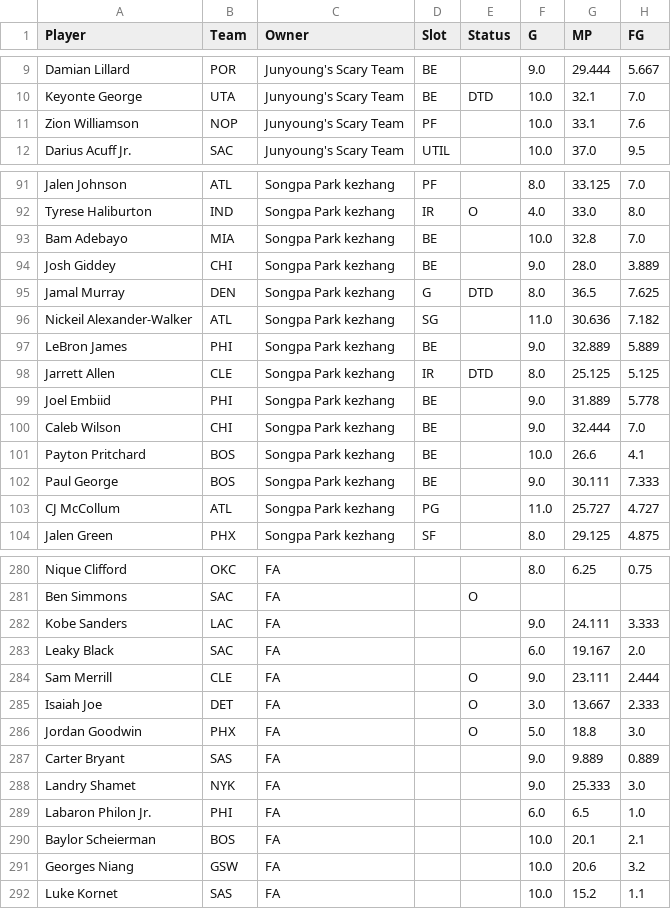
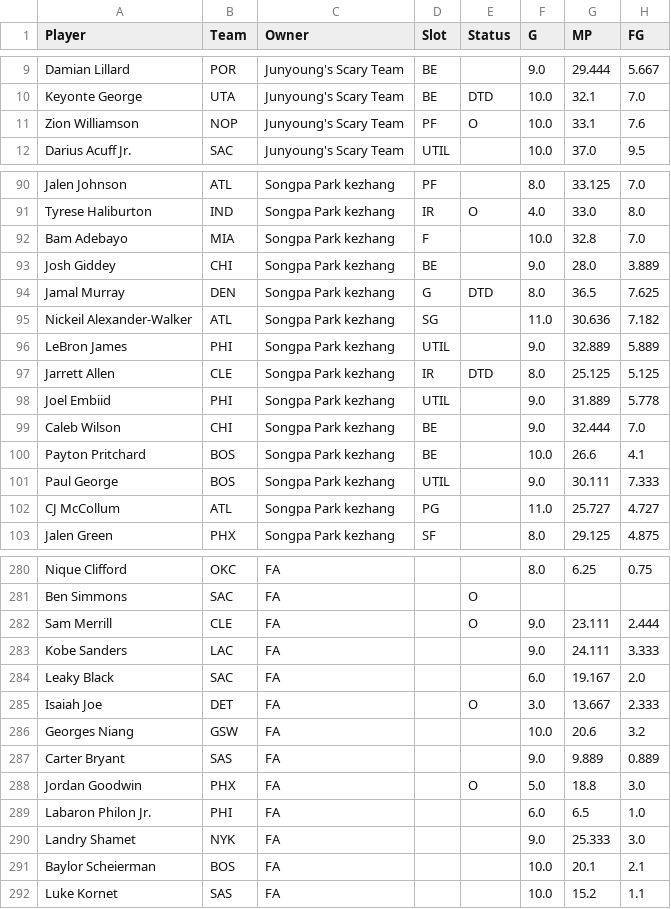
Before and after one commit to bconspicuous/hoops-board, a CSV file: g8/data/players_2027.csv, drawn as a sheet; only a part is shown, gaps mark what is left out; addresses are those after the commit; the diff covers the shown part only; the diff names each change by its address in the sheet, - before the commit and + after, or states it on an @@ line.

```diff
--- a/g8/data/players_2027.csv
+++ b/g8/data/players_2027.csv
-E11 (Status): (empty)
+E11 (Status): O
-D92 (Slot): BE
+D92 (Slot): F
-D96 (Slot): BE
+D96 (Slot): UTIL
-D98 (Slot): BE
+D98 (Slot): UTIL
-D101 (Slot): BE
+D101 (Slot): UTIL
@@ row 284 moved to row 282: Sam Merrill @@
@@ row 291 moved to row 286: Georges Niang @@
```
Also changed, not shown: 3 added rows, 4 removed rows, 30 moved rows and 6 edited cells elsewhere in this file, 9 other files.
